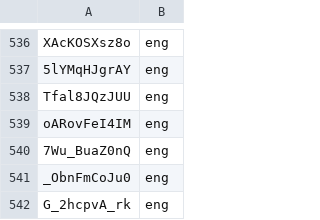
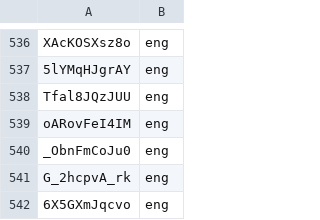
Before and after one commit to sameersemna/video-subtitle-extractor, a CSV file: bulk/list.csv, drawn as a sheet; only a part is shown, gaps mark what is left out; the shorter side is filled out with more unchanged rows; the diff names each change by its address in the sheet, - before the commit and + after, or states it on an @@ line.

```diff
--- a/bulk/list.csv
+++ b/bulk/list.csv
-row 540: 7Wu_BuaZ0nQ | eng
```
Also changed, not shown: bulk/done.csv.
